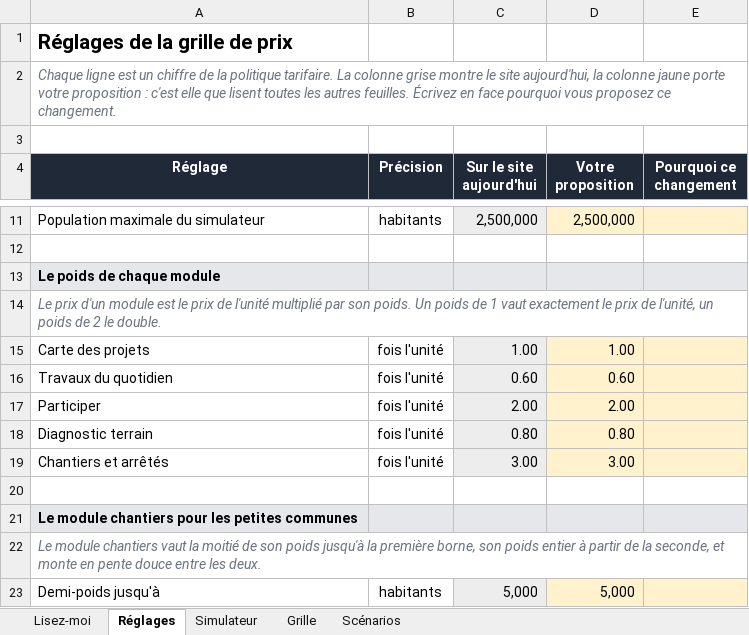
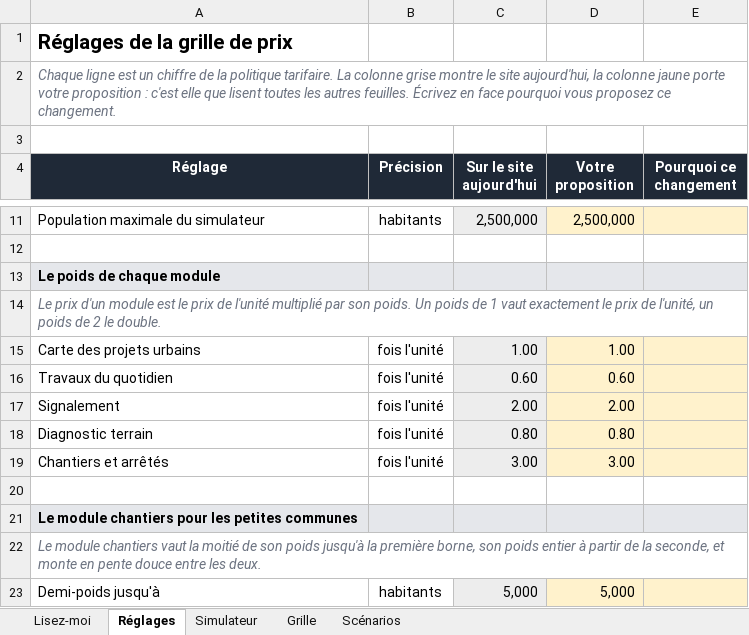
Before and after one commit to solal3105/grandsprojets, an Excel workbook: docs/tarification/grille-de-prix-commerciaux.xlsx, sheet Réglages, drawn as a sheet; only a part is shown, gaps mark what is left out; values as stored, in another font and other column widths than the file's, no borders; the diff names each change by its address in the sheet, - before the commit and + after, or states it on an @@ line.

Commit message:
les noms définitifs des modules : Carte des projets urbains, Travaux du quotidien, Diagnostic terrain, Signalement (ex-Participer, même adresse) et Chantiers et arrêtés, sur la refonte, le message de tarif, le classeur et l'administration

```diff
--- a/docs/tarification/grille-de-prix-commerciaux.xlsx (sheet Réglages)
+++ b/docs/tarification/grille-de-prix-commerciaux.xlsx (sheet Réglages)
-A15 (Réglage): Carte des projets
+A15 (Réglage): Carte des projets urbains
-A17 (Réglage): Participer
+A17 (Réglage): Signalement
```
Also changed, not shown: sheet Simulateur, sheet Grille, sheet Scénarios, hidden cells, 14 other files.
